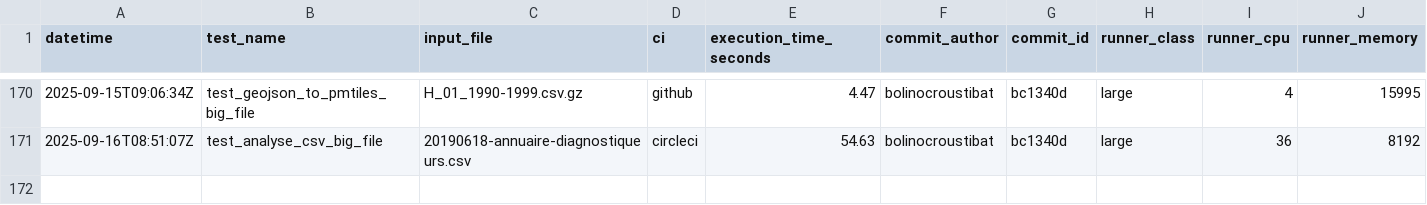
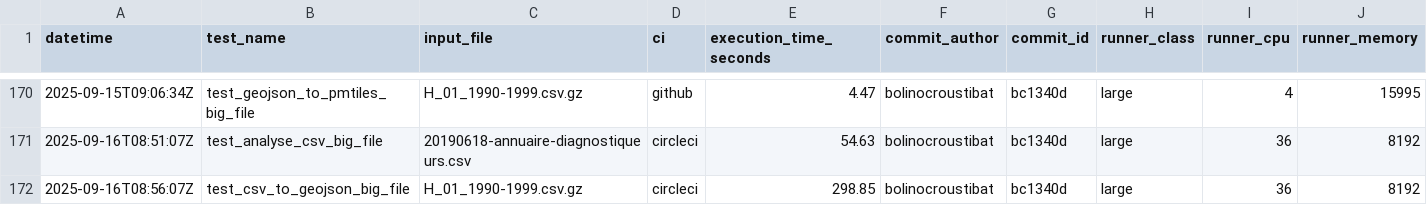
Before and after one commit to datagouv/hydra, a CSV file: .benchmarks/benchmarks.csv, drawn as a sheet; only a part is shown, gaps mark what is left out; rows hold the shown columns only; the diff names each change by its address in the sheet, - before the commit and + after, or states it on an @@ line.

Commit message:
perf: add CSV to GeoJSON benchmark results from CircleCI run #9908 for commit bc1340d [skip ci]

```diff
--- a/.benchmarks/benchmarks.csv
+++ b/.benchmarks/benchmarks.csv
+row 172: 2025-09-16T08:56:07Z | test_csv_to_geojson_big_file | H_01_1990-1999.csv.gz | circleci | 298.85 | bolinocroustibat | bc1340d | large | 36 | 8192
```
